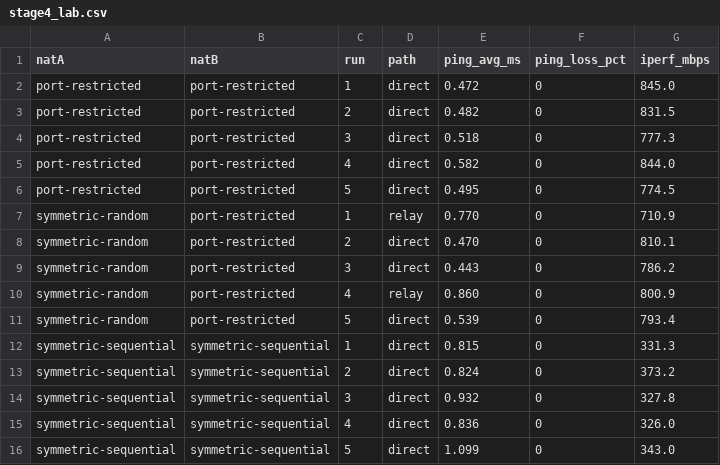
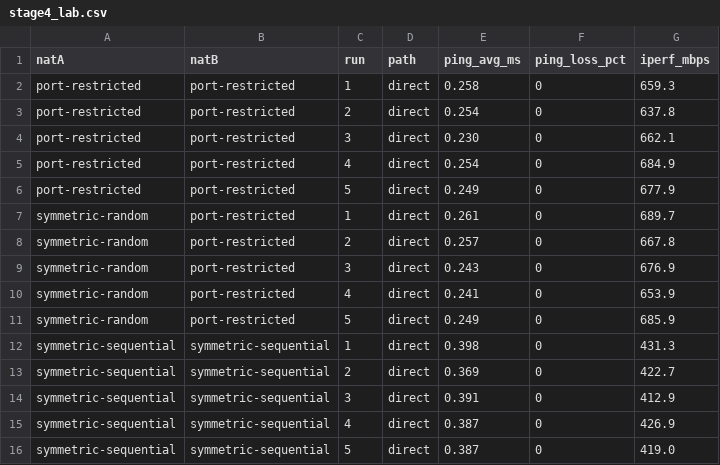
Before and after one commit to DARKXIGN/Pierce, a CSV file: results/stage4_lab.csv, drawn as a sheet; only a part is shown; the diff covers the shown part only.

Commit message:
Stage 3 upgrade and Stage 4 results on OCI

```diff
--- a/results/stage4_lab.csv
+++ b/results/stage4_lab.csv
@@ -1,16 +1,16 @@
 natA,natB,run,path,ping_avg_ms,ping_loss_pct,iperf_mbps
-port-restricted,port-restricted,1,direct,0.472,0,845.0
-port-restricted,port-restricted,2,direct,0.482,0,831.5
-port-restricted,port-restricted,3,direct,0.518,0,777.3
-port-restricted,port-restricted,4,direct,0.582,0,844.0
-port-restricted,port-restricted,5,direct,0.495,0,774.5
-symmetric-random,port-restricted,1,relay,0.770,0,710.9
-symmetric-random,port-restricted,2,direct,0.470,0,810.1
-symmetric-random,port-restricted,3,direct,0.443,0,786.2
-symmetric-random,port-restricted,4,relay,0.860,0,800.9
-symmetric-random,port-restricted,5,direct,0.539,0,793.4
-symmetric-sequential,symmetric-sequential,1,direct,0.815,0,331.3
-symmetric-sequential,symmetric-sequential,2,direct,0.824,0,373.2
-symmetric-sequential,symmetric-sequential,3,direct,0.932,0,327.8
-symmetric-sequential,symmetric-sequential,4,direct,0.836,0,326.0
-symmetric-sequential,symmetric-sequential,5,direct,1.099,0,343.0
+port-restricted,port-restricted,1,direct,0.258,0,659.3
+port-restricted,port-restricted,2,direct,0.254,0,637.8
+port-restricted,port-restricted,3,direct,0.230,0,662.1
+port-restricted,port-restricted,4,direct,0.254,0,684.9
+port-restricted,port-restricted,5,direct,0.249,0,677.9
+symmetric-random,port-restricted,1,direct,0.261,0,689.7
+symmetric-random,port-restricted,2,direct,0.257,0,667.8
+symmetric-random,port-restricted,3,direct,0.243,0,676.9
+symmetric-random,port-restricted,4,direct,0.241,0,653.9
+symmetric-random,port-restricted,5,direct,0.249,0,685.9
+symmetric-sequential,symmetric-sequential,1,direct,0.398,0,431.3
+symmetric-sequential,symmetric-sequential,2,direct,0.369,0,422.7
+symmetric-sequential,symmetric-sequential,3,direct,0.391,0,412.9
+symmetric-sequential,symmetric-sequential,4,direct,0.387,0,426.9
+symmetric-sequential,symmetric-sequential,5,direct,0.387,0,419.0
```
Also changed, not shown: 20 edited cells elsewhere in this file, 2 other files.
